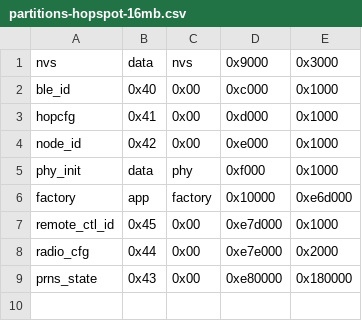
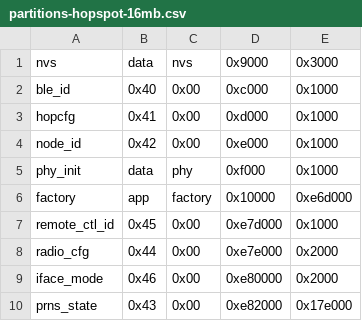
Before and after one commit to KenAKAFrosty/Prns, a CSV file: personal-hopspot/embedded/esp32/partitions-hopspot-16mb.csv, drawn as a sheet.

Commit message:
Add Hopspot interface mode editor with card detail and LoRa tune status.
Let faces set and persist per-interface modes from Options, paginate card status, and show current LoRa tune parameters without opening Tune.

```diff
--- a/personal-hopspot/embedded/esp32/partitions-hopspot-16mb.csv
+++ b/personal-hopspot/embedded/esp32/partitions-hopspot-16mb.csv
@@ -8,2 +8,3 @@ remote_ctl_id, 0x45, 0x00, 0xe7d000, 0x1000,
 radio_cfg, 0x44, 0x00, 0xe7e000, 0x2000,
-prns_state, 0x43, 0x00, 0xe80000, 0x180000,
+iface_mode, 0x46, 0x00, 0xe80000, 0x2000,
+prns_state, 0x43, 0x00, 0xe82000, 0x17e000,
```
Also changed, not shown: personal-hopspot/embedded/esp32/partitions-hopspot-8mb.csv, 39 other files.
